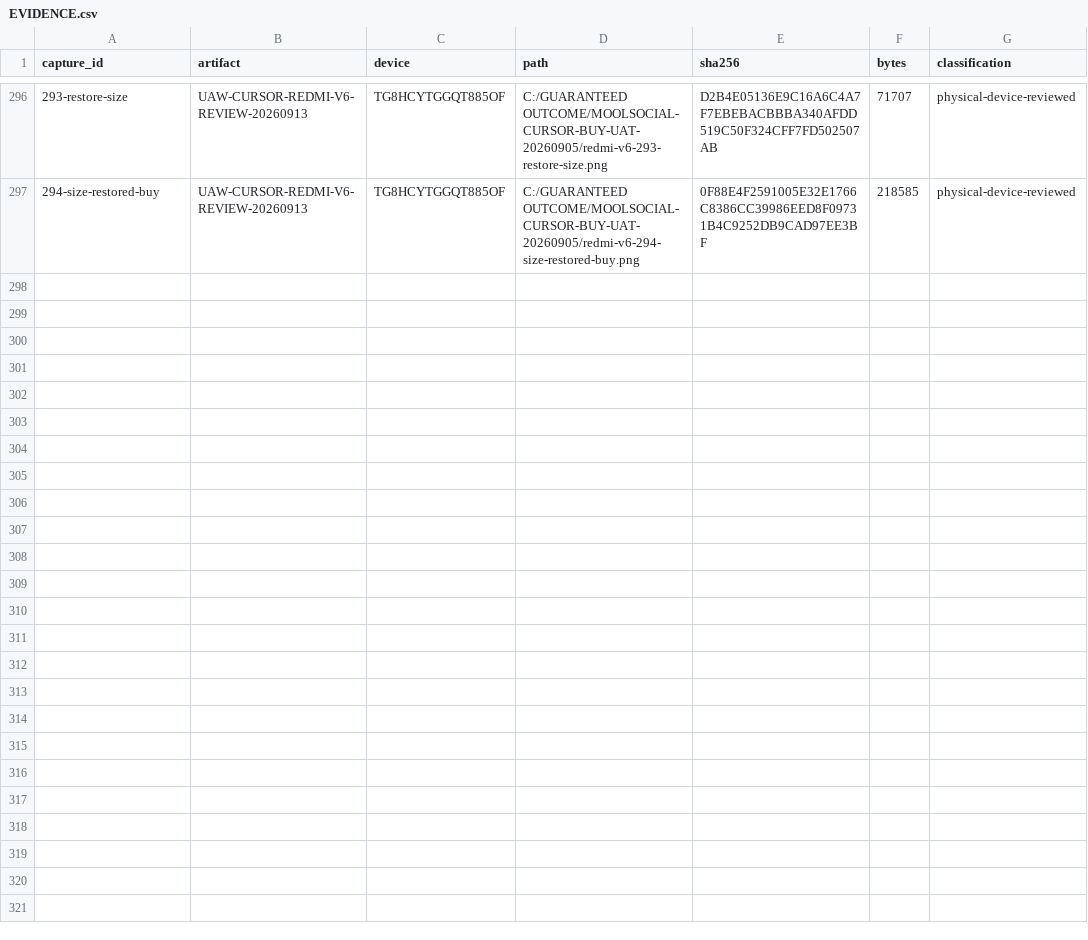
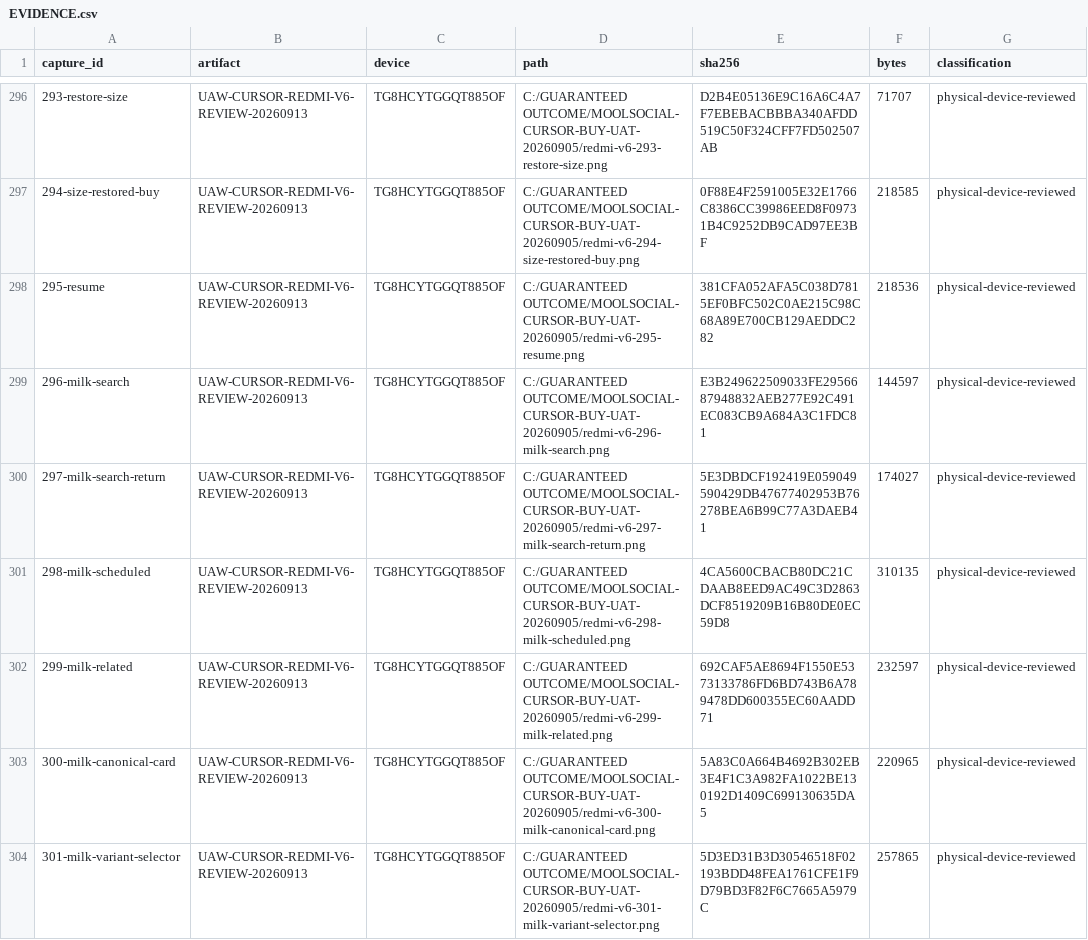
Before and after one commit to Supermanditech/MOOLSOCIAL-PRODUCTION, a CSV file: docs/quality/cursor-redmi-v6-audit-20260913/EVIDENCE.csv, drawn as a sheet; only a part is shown, gaps mark what is left out; the diff covers the shown part only.

Commit message:
ui(redmi-v6-audit-20260913): verify milk variant selection and cart identity

```diff
--- a/docs/quality/cursor-redmi-v6-audit-20260913/EVIDENCE.csv
+++ b/docs/quality/cursor-redmi-v6-audit-20260913/EVIDENCE.csv
@@ -297 +297,8 @@
 294-size-restored-buy,UAW-CURSOR-REDMI-V6-REVIEW-20260913,TG8HCYTGGQT885OF,C:/GUARANTEED OUTCOME/MOOLSOCIAL-CURSOR-BUY-UAT-20260905/redmi-v6-294-size-restored-buy.png,0F88E4F2591005E32E1766C8386CC39986EED8F09731B4C9252DB9CAD97EE3BF,218585,physical-device-reviewed
+295-resume,UAW-CURSOR-REDMI-V6-REVIEW-20260913,TG8HCYTGGQT885OF,C:/GUARANTEED OUTCOME/MOOLSOCIAL-CURSOR-BUY-UAT-20260905/redmi-v6-295-resume.png,381CFA052AFA5C038D7815EF0BFC502C0AE215C98C68A89E700CB129AEDDC282,218536,physical-device-reviewed
+296-milk-search,UAW-CURSOR-REDMI-V6-REVIEW-20260913,TG8HCYTGGQT885OF,C:/GUARANTEED OUTCOME/MOOLSOCIAL-CURSOR-BUY-UAT-20260905/redmi-v6-296-milk-search.png,E3B249622509033FE2956687948832AEB277E92C491EC083CB9A684A3C1FDC81,144597,physical-device-reviewed
+297-milk-search-return,UAW-CURSOR-REDMI-V6-REVIEW-20260913,TG8HCYTGGQT885OF,C:/GUARANTEED OUTCOME/MOOLSOCIAL-CURSOR-BUY-UAT-20260905/redmi-v6-297-milk-search-return.png,5E3DBDCF192419E059049590429DB47677402953B76278BEA6B99C77A3DAEB41,174027,physical-device-reviewed
+298-milk-scheduled,UAW-CURSOR-REDMI-V6-REVIEW-20260913,TG8HCYTGGQT885OF,C:/GUARANTEED OUTCOME/MOOLSOCIAL-CURSOR-BUY-UAT-20260905/redmi-v6-298-milk-scheduled.png,4CA5600CBACB80DC21CDAAB8EED9AC49C3D2863DCF8519209B16B80DE0EC59D8,310135,physical-device-reviewed
+299-milk-related,UAW-CURSOR-REDMI-V6-REVIEW-20260913,TG8HCYTGGQT885OF,C:/GUARANTEED OUTCOME/MOOLSOCIAL-CURSOR-BUY-UAT-20260905/redmi-v6-299-milk-related.png,692CAF5AE8694F1550E5373133786FD6BD743B6A789478DD600355EC60AADD71,232597,physical-device-reviewed
+300-milk-canonical-card,UAW-CURSOR-REDMI-V6-REVIEW-20260913,TG8HCYTGGQT885OF,C:/GUARANTEED OUTCOME/MOOLSOCIAL-CURSOR-BUY-UAT-20260905/redmi-v6-300-milk-canonical-card.png,5A83C0A664B4692B302EB3E4F1C3A982FA1022BE130192D1409C699130635DA5,220965,physical-device-reviewed
+301-milk-variant-selector,UAW-CURSOR-REDMI-V6-REVIEW-20260913,TG8HCYTGGQT885OF,C:/GUARANTEED OUTCOME/MOOLSOCIAL-CURSOR-BUY-UAT-20260905/redmi-v6-301-milk-variant-selector.png,5D3ED31B3D30546518F02193BDD48FEA1761CFE1F9D79BD3F82F6C7665A5979C,257865,physical-device-reviewed
```
Also changed, not shown: 6 added rows elsewhere in this file, docs/quality/cursor-redmi-v6-audit-20260913/JOURNEYS.csv, docs/quality/cursor-redmi-v6-audit-20260913/PUBLIC-DATA.csv, 1 other file.
